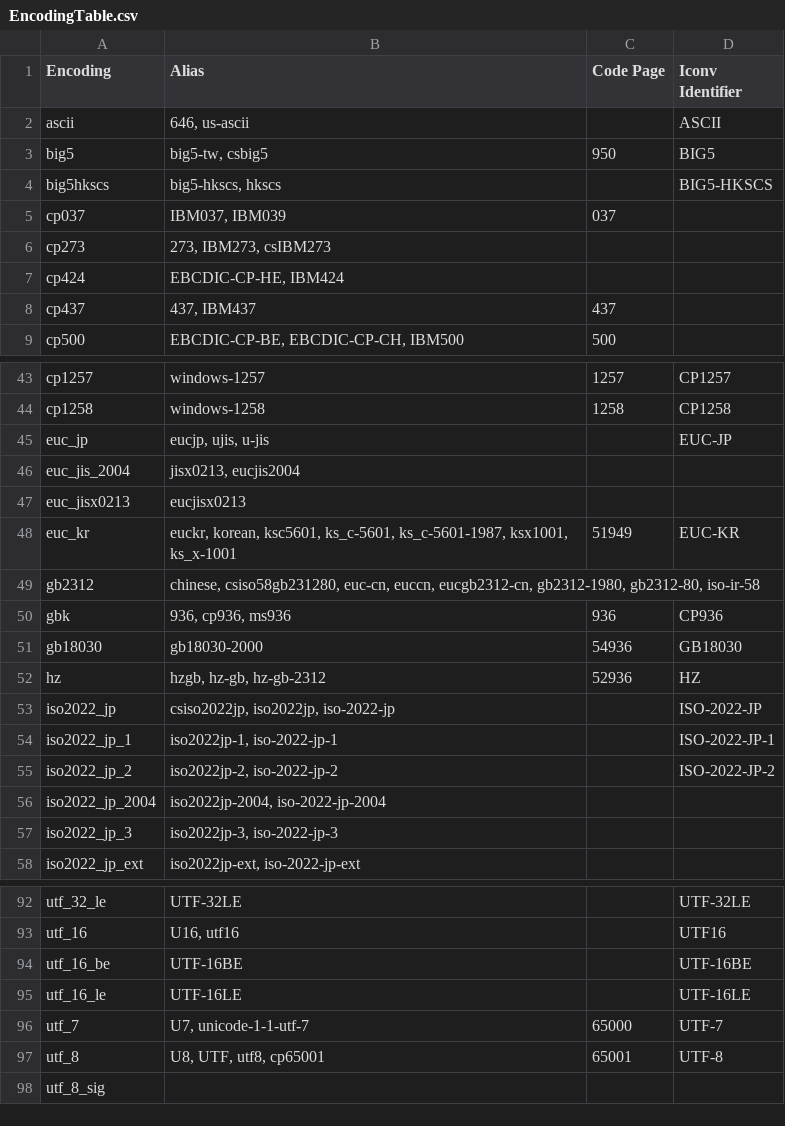
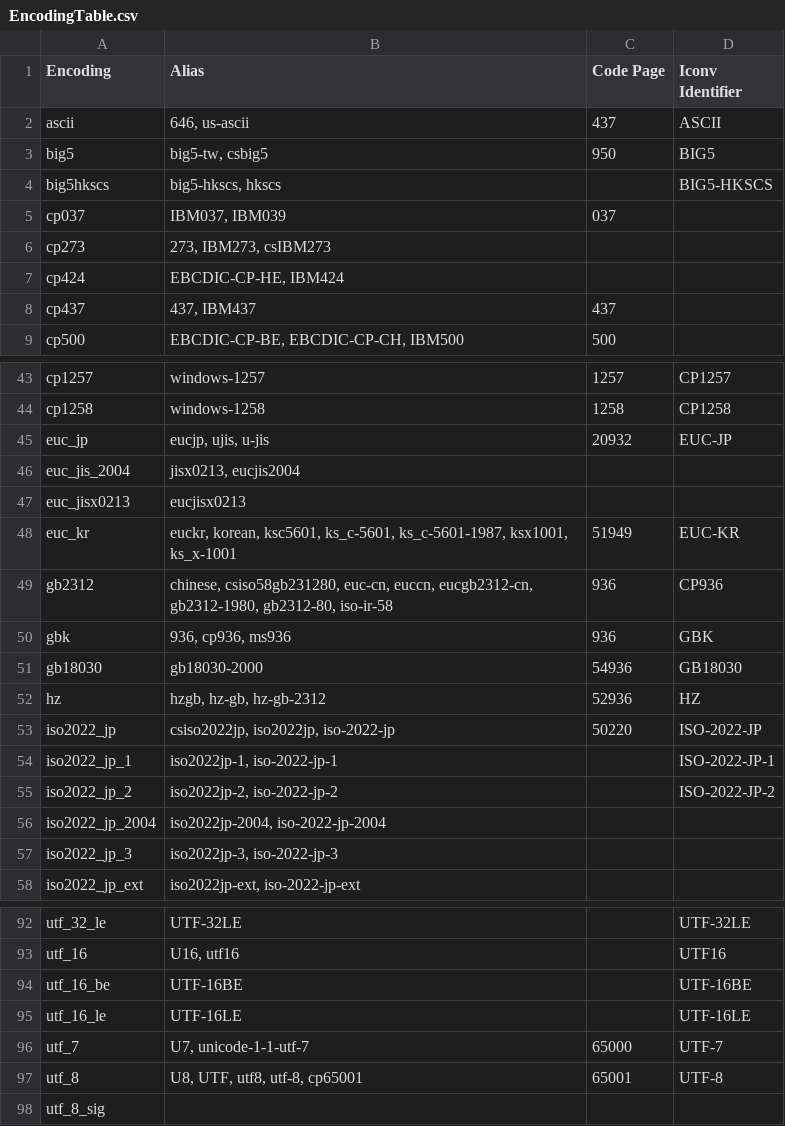
Before and after one commit to yyc12345/libcmo21, a CSV file: CodeGen/UniversalEncoding/EncodingTable.csv, drawn as a sheet; only a part is shown, gaps mark what is left out.

Commit message:
fix: fix issues
- fix BMapBindings generator due to the rename of LIBCMO_EXPORT -> BMAP_EXPORT.
- fix relative path issue in Python scripts within CodeGen.
- remove all references to LIBCMO_PANIC. use exception instead to tell user they are fool.
- basically finish universal encoding tables. add lost encoding name.

```diff
--- a/CodeGen/UniversalEncoding/EncodingTable.csv
+++ b/CodeGen/UniversalEncoding/EncodingTable.csv
@@ -1,3 +1,3 @@
 Encoding	Alias	Code Page	Iconv Identifier
-ascii	646, us-ascii		ASCII
+ascii	646, us-ascii	437	ASCII
 big5	big5-tw, csbig5	950	BIG5
@@ -44,3 +44,3 @@ cp1257	windows-1257	1257	CP1257
 cp1258	windows-1258	1258	CP1258
-euc_jp	eucjp, ujis, u-jis		EUC-JP
+euc_jp	eucjp, ujis, u-jis	20932	EUC-JP
 euc_jis_2004	jisx0213, eucjis2004		
@@ -48,7 +48,7 @@ euc_jisx0213	eucjisx0213
 euc_kr	euckr, korean, ksc5601, ks_c-5601, ks_c-5601-1987, ksx1001, ks_x-1001	51949	EUC-KR
-gb2312	chinese, csiso58gb231280, euc-cn, euccn, eucgb2312-cn, gb2312-1980, gb2312-80, iso-ir-58		
-gbk	936, cp936, ms936	936	CP936
+gb2312	chinese, csiso58gb231280, euc-cn, euccn, eucgb2312-cn, gb2312-1980, gb2312-80, iso-ir-58	936	CP936
+gbk	936, cp936, ms936	936	GBK
 gb18030	gb18030-2000	54936	GB18030
 hz	hzgb, hz-gb, hz-gb-2312	52936	HZ
-iso2022_jp	csiso2022jp, iso2022jp, iso-2022-jp		ISO-2022-JP
+iso2022_jp	csiso2022jp, iso2022jp, iso-2022-jp	50220	ISO-2022-JP
 iso2022_jp_1	iso2022jp-1, iso-2022-jp-1		ISO-2022-JP-1
@@ -96,3 +96,3 @@ utf_16_le	UTF-16LE		UTF-16LE
 utf_7	U7, unicode-1-1-utf-7	65000	UTF-7
-utf_8	U8, UTF, utf8, cp65001	65001	UTF-8
+utf_8	U8, UTF, utf8, utf-8, cp65001	65001	UTF-8
 utf_8_sig			
```
Also changed, not shown: 11 other files.
